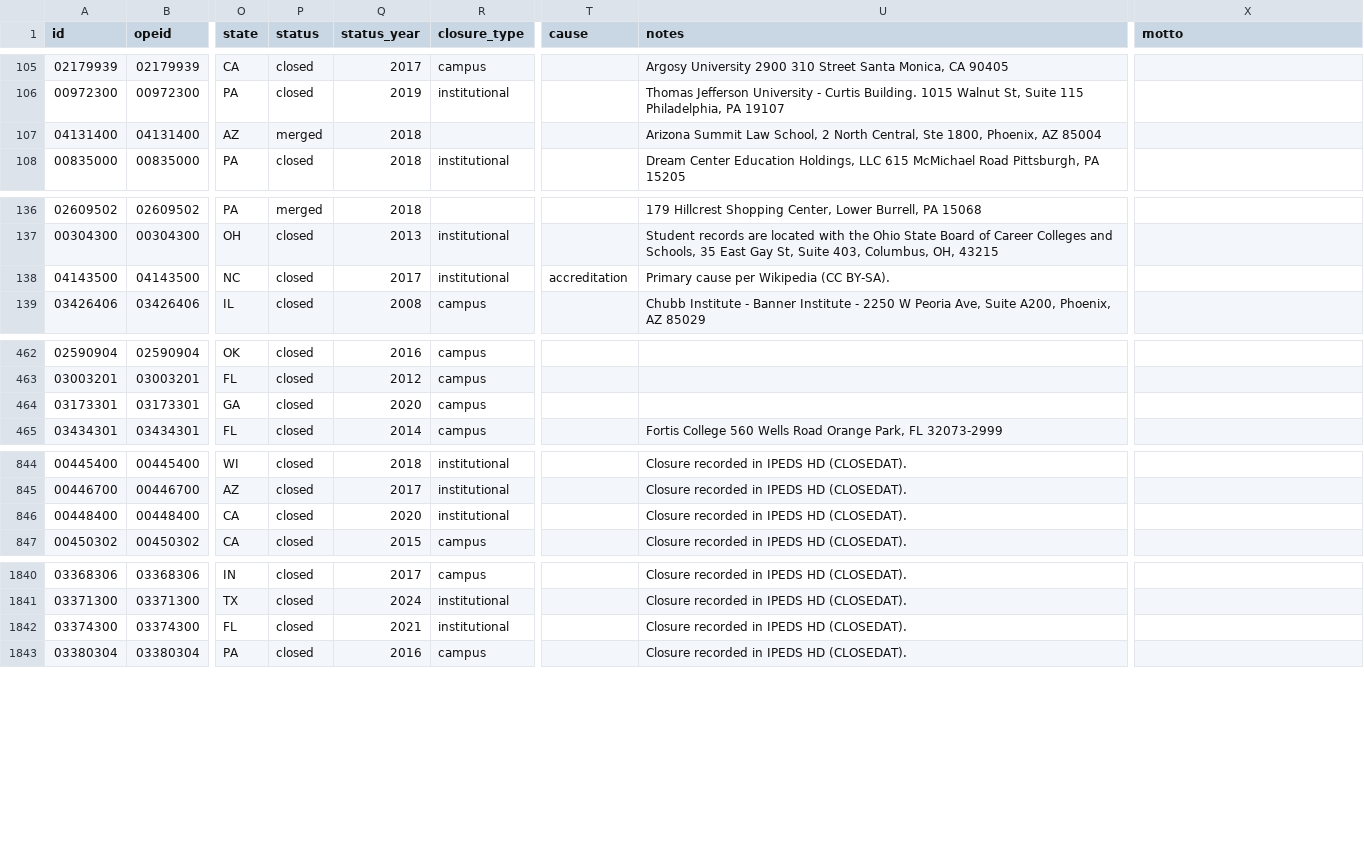
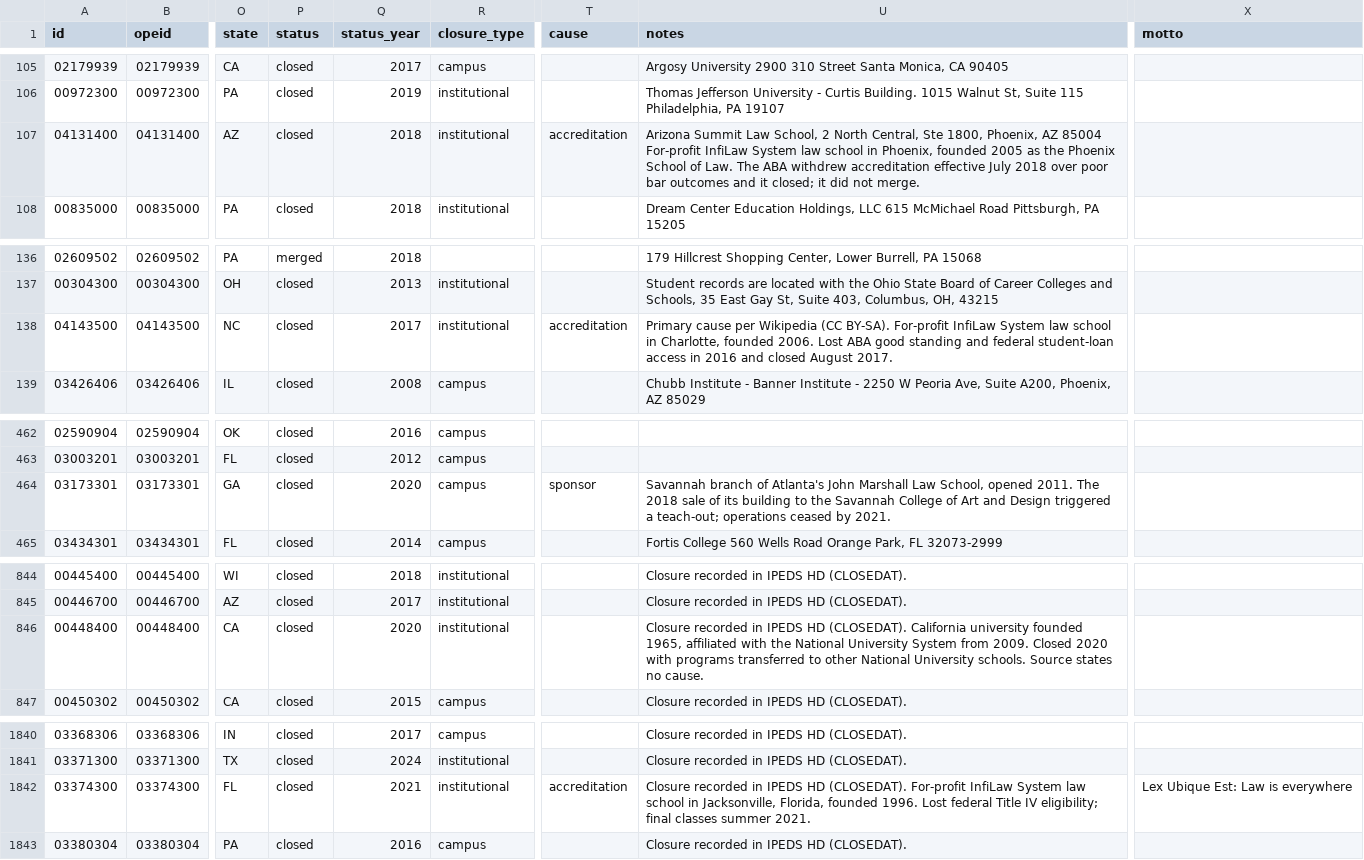
Before and after one commit to rrsaum/BeyondTheCliff, a CSV file: data/institutions.csv, drawn as a sheet; only a part is shown, gaps mark what is left out; the diff names each change by its address in the sheet, - before the commit and + after, or states it on an @@ line.

```diff
--- a/data/institutions.csv
+++ b/data/institutions.csv
-P107 (status): merged
+P107 (status): closed
-R107 (closure_type): (empty)
+R107 (closure_type): institutional
-T107 (cause): (empty)
+T107 (cause): accreditation
-U107 (notes): …AZ 85004
+U107 (notes): …AZ 85004 For-profit InfiLaw System law school in Phoenix, founded 2005 as the Phoenix School of Law. The ABA withdrew accreditation effective July 2018 over poor bar outcomes and it closed; it did not merge.
-U138 (notes): …(CC BY-SA).
+U138 (notes): …(CC BY-SA). For-profit InfiLaw System law school in Charlotte, founded 2006. Lost ABA good standing and federal student-loan access in 2016 and closed August 2017.
-T464 (cause): (empty)
+T464 (cause): sponsor
-U464 (notes): (empty)
+U464 (notes): Savannah branch of Atlanta's John Marshall Law School, opened 2011. The 2018 sale of its building to the Savannah College of Art and Design triggered a teach-out; operations ceased by 2021.
-U846 (notes): …HD (CLOSEDAT).
+U846 (notes): …HD (CLOSEDAT). California university founded 1965, affiliated with the National University System from 2009. Closed 2020 with programs transferred to other National University schools. Source states no cause.
-T1842 (cause): (empty)
+T1842 (cause): accreditation
-U1842 (notes): …HD (CLOSEDAT).
+U1842 (notes): …HD (CLOSEDAT). For-profit InfiLaw System law school in Jacksonville, Florida, founded 1996. Lost federal Title IV eligibility; final classes summer 2021.
-X1842 (motto): (empty)
+X1842 (motto): Lex Ubique Est: Law is everywhere
```
Also changed, not shown: data/events.csv, 1 other file.
